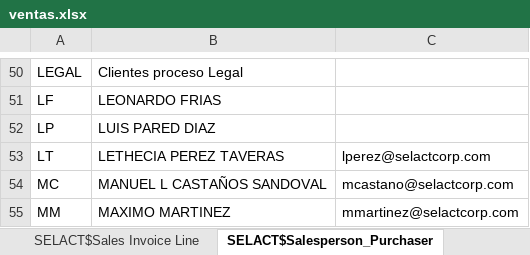
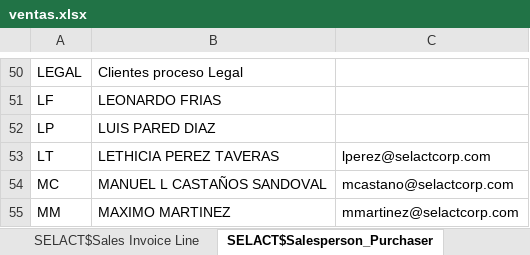
Before and after one commit to CodeDrTech/DevelopPython, an Excel workbook: Ventas Selact/ventas.xlsx, sheet SELACT$Salesperson_Purchaser, drawn as a sheet; only a part is shown, gaps mark what is left out; values as stored, in another font and other column widths than the file's, no borders; table styles not drawn; the diff names each change by its address in the sheet, - before the commit and + after, or states it on an @@ line.

```diff
--- a/Ventas Selact/ventas.xlsx (sheet SELACT$Salesperson_Purchaser)
+++ b/Ventas Selact/ventas.xlsx (sheet SELACT$Salesperson_Purchaser)
-B53: LETHECIA PEREZ TAVERAS
+B53: LETHICIA PEREZ TAVERAS
```
Also changed, not shown: sheet SELACT$Sales Invoice Line, sheet SELACT$Sales Invoice Header, sheet Tabla Dinamica, sheet Reporte Diario, sheet Envios, sheet Reporte Mensual, formulas that keep their value, charts or pictures, Ventas Selact/Pruebas.xlsx, 1 other file.
